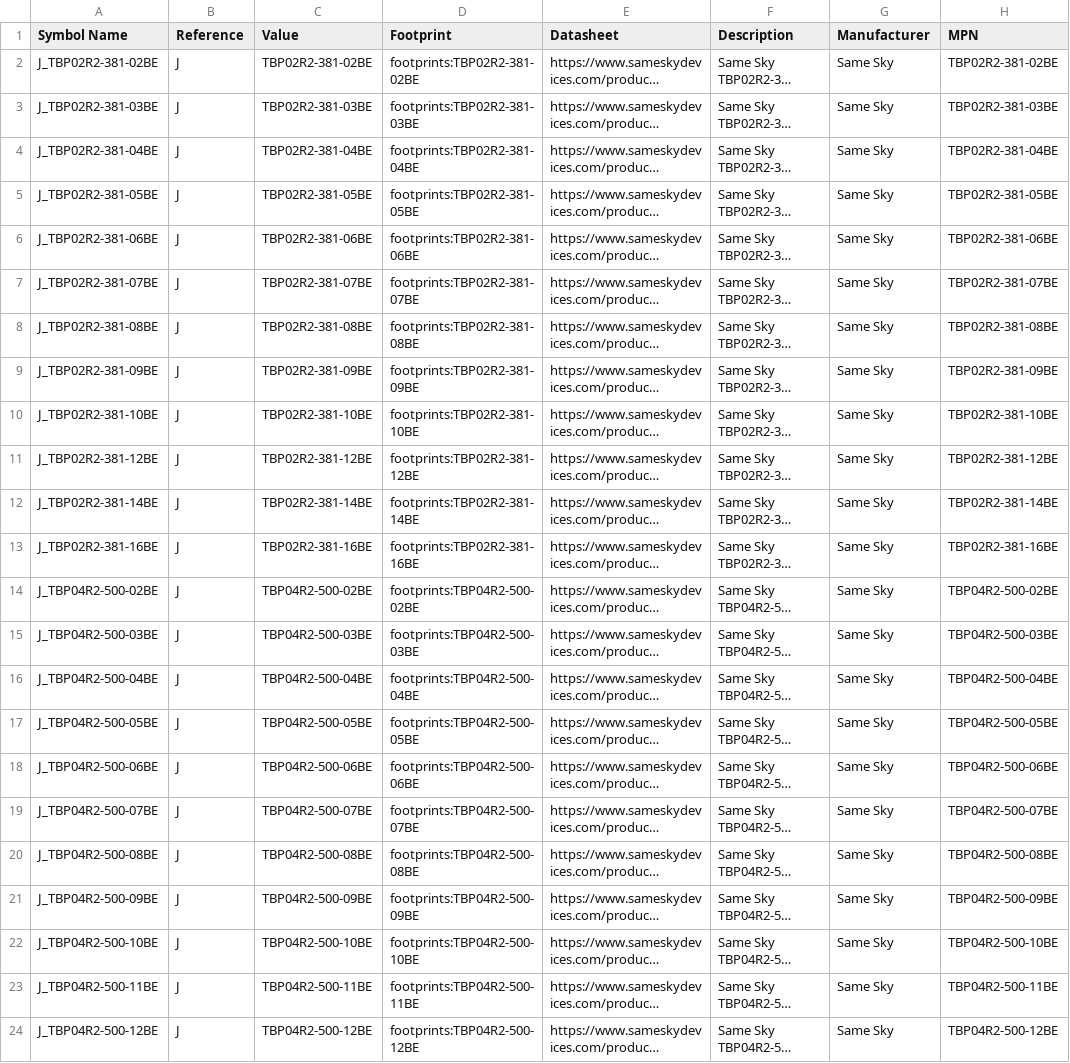
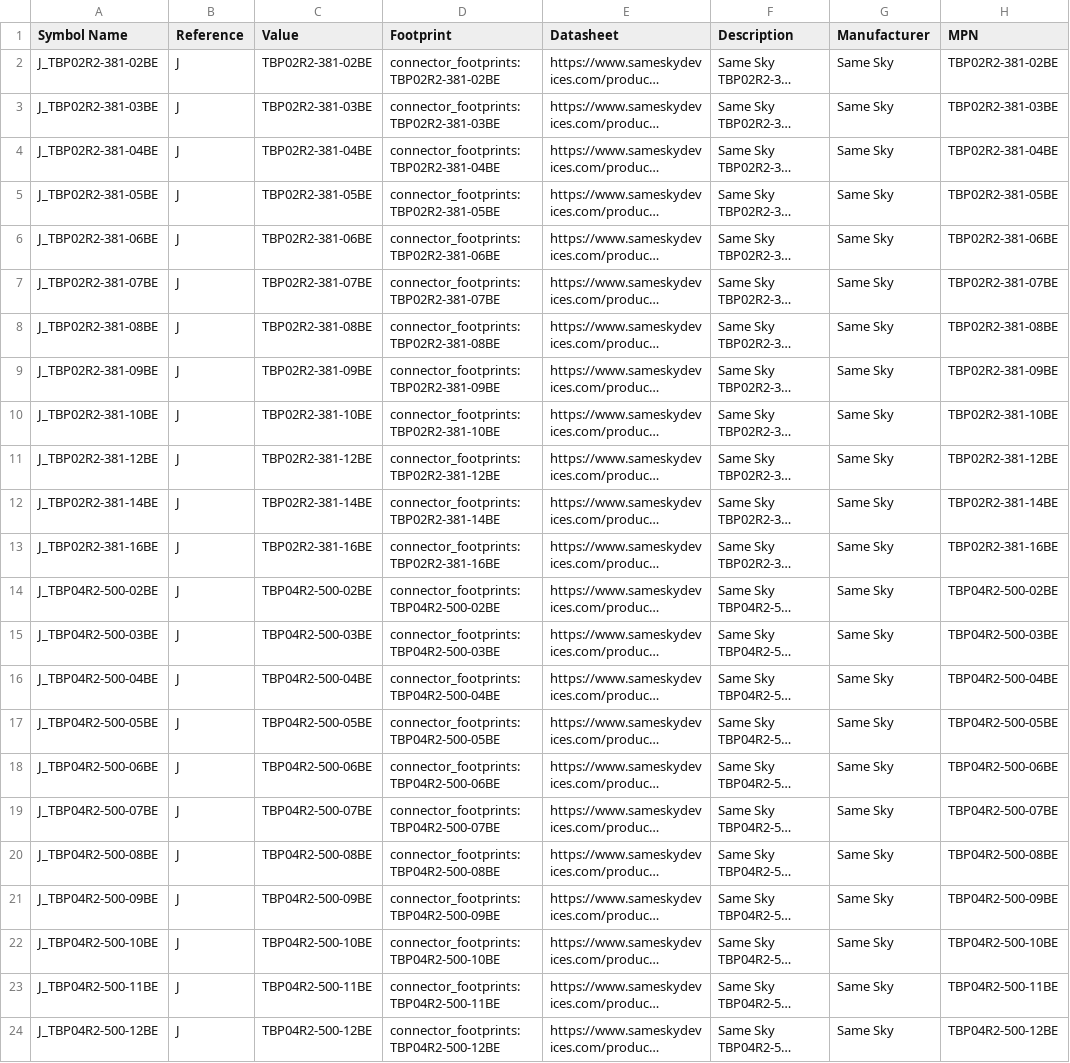
Before and after one commit to ionutms/KiCAD_Symbol_Generator, a CSV file: data/UNITED_CONNECTORS_DATA_BASE.csv, drawn as a sheet; only a part is shown; long unchanged cells end in …; the diff names each change by its address in the sheet, - before the commit and + after, or states it on an @@ line.

```diff
--- a/data/UNITED_CONNECTORS_DATA_BASE.csv
+++ b/data/UNITED_CONNECTORS_DATA_BASE.csv
-D2 (Footprint): footprints:TBP02R2-381-02BE
+D2 (Footprint): connector_footprints:TBP02R2-381-02BE
-D3 (Footprint): footprints:TBP02R2-381-03BE
+D3 (Footprint): connector_footprints:TBP02R2-381-03BE
-D4 (Footprint): footprints:TBP02R2-381-04BE
+D4 (Footprint): connector_footprints:TBP02R2-381-04BE
-D5 (Footprint): footprints:TBP02R2-381-05BE
+D5 (Footprint): connector_footprints:TBP02R2-381-05BE
-D6 (Footprint): footprints:TBP02R2-381-06BE
+D6 (Footprint): connector_footprints:TBP02R2-381-06BE
-D7 (Footprint): footprints:TBP02R2-381-07BE
+D7 (Footprint): connector_footprints:TBP02R2-381-07BE
-D8 (Footprint): footprints:TBP02R2-381-08BE
+D8 (Footprint): connector_footprints:TBP02R2-381-08BE
-D9 (Footprint): footprints:TBP02R2-381-09BE
+D9 (Footprint): connector_footprints:TBP02R2-381-09BE
-D10 (Footprint): footprints:TBP02R2-381-10BE
+D10 (Footprint): connector_footprints:TBP02R2-381-10BE
-D11 (Footprint): footprints:TBP02R2-381-12BE
+D11 (Footprint): connector_footprints:TBP02R2-381-12BE
-D12 (Footprint): footprints:TBP02R2-381-14BE
+D12 (Footprint): connector_footprints:TBP02R2-381-14BE
-D13 (Footprint): footprints:TBP02R2-381-16BE
+D13 (Footprint): connector_footprints:TBP02R2-381-16BE
-D14 (Footprint): footprints:TBP04R2-500-02BE
+D14 (Footprint): connector_footprints:TBP04R2-500-02BE
-D15 (Footprint): footprints:TBP04R2-500-03BE
+D15 (Footprint): connector_footprints:TBP04R2-500-03BE
-D16 (Footprint): footprints:TBP04R2-500-04BE
+D16 (Footprint): connector_footprints:TBP04R2-500-04BE
-D17 (Footprint): footprints:TBP04R2-500-05BE
+D17 (Footprint): connector_footprints:TBP04R2-500-05BE
-D18 (Footprint): footprints:TBP04R2-500-06BE
+D18 (Footprint): connector_footprints:TBP04R2-500-06BE
-D19 (Footprint): footprints:TBP04R2-500-07BE
+D19 (Footprint): connector_footprints:TBP04R2-500-07BE
-D20 (Footprint): footprints:TBP04R2-500-08BE
+D20 (Footprint): connector_footprints:TBP04R2-500-08BE
-D21 (Footprint): footprints:TBP04R2-500-09BE
+D21 (Footprint): connector_footprints:TBP04R2-500-09BE
-D22 (Footprint): footprints:TBP04R2-500-10BE
+D22 (Footprint): connector_footprints:TBP04R2-500-10BE
-D23 (Footprint): footprints:TBP04R2-500-11BE
+D23 (Footprint): connector_footprints:TBP04R2-500-11BE
-D24 (Footprint): footprints:TBP04R2-500-12BE
+D24 (Footprint): connector_footprints:TBP04R2-500-12BE
```
Also changed, not shown: data/TBP02R2-381_part_numbers.csv, data/TBP04R2-500_part_numbers.csv, 49 other files.
